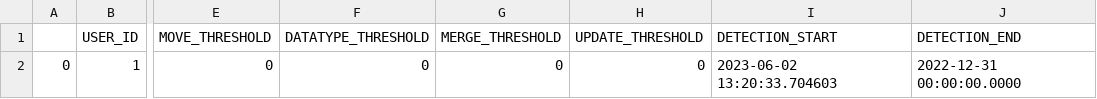
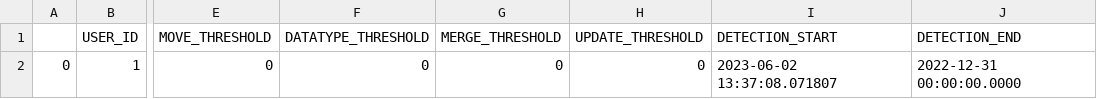
Before and after one commit to alex-randles/MQI-Framework, a CSV file: static/change_detection_cache/changes_info/notification_details.csv, drawn as a sheet; only a part is shown, gaps mark what is left out; the diff names each change by its address in the sheet, - before the commit and + after, or states it on an @@ line.

```diff
--- a/static/change_detection_cache/changes_info/notification_details.csv
+++ b/static/change_detection_cache/changes_info/notification_details.csv
-I2 (DETECTION_START): 2023-06-02 13:20:33.704603
+I2 (DETECTION_START): 2023-06-02 13:37:08.071807
```
Also changed, not shown: 5 other files.
